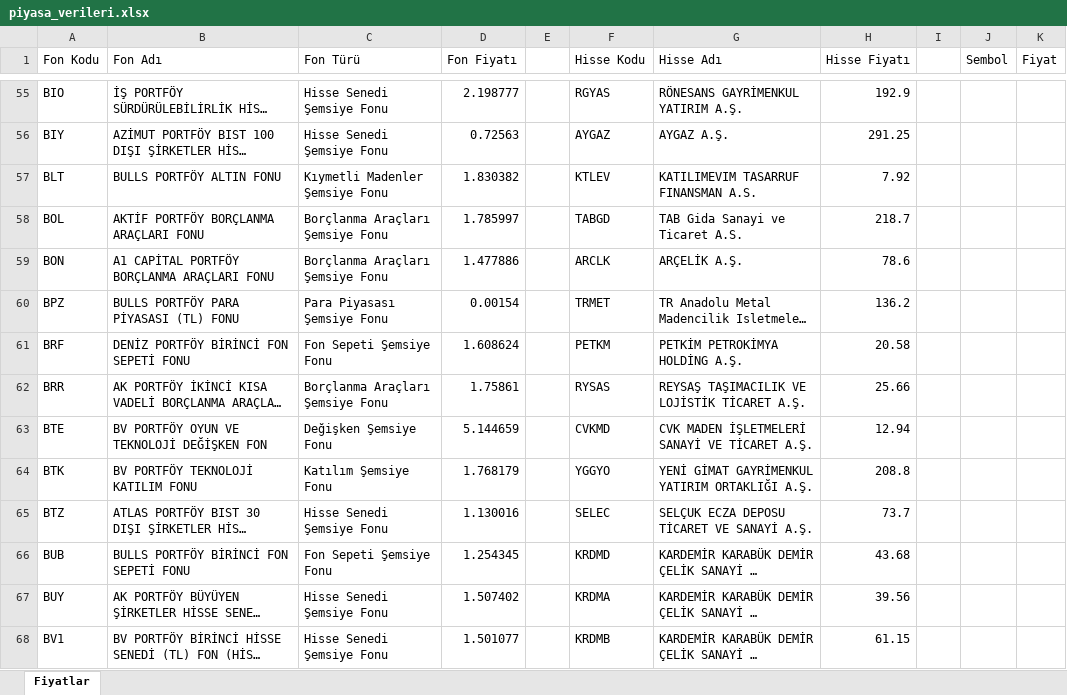
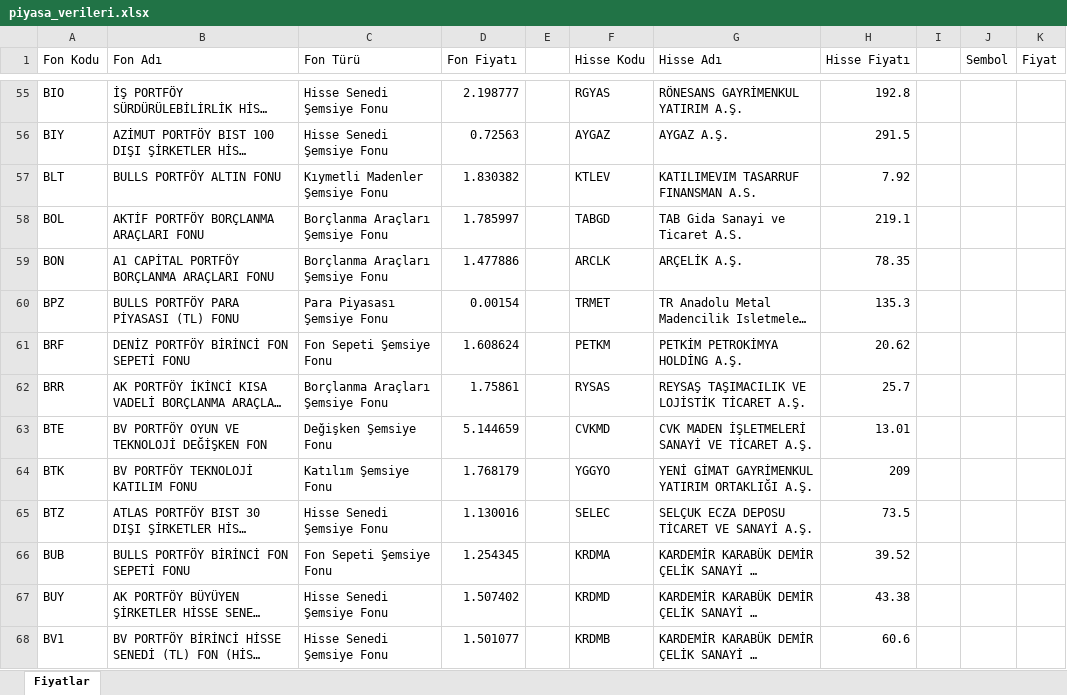
Before and after one commit to fkcengizhan-crypto/piyasa_verileri, an Excel workbook: piyasa_verileri.xlsx, sheet Fiyatlar, drawn as a sheet; only a part is shown, gaps mark what is left out; long unchanged cells end in …; values as stored, in another font and other column widths than the file's, no borders; table styles not drawn; the diff covers the shown part only; the diff names each change by its address in the sheet, - before the commit and + after, or states it on an @@ line.

```diff
--- a/piyasa_verileri.xlsx (sheet Fiyatlar)
+++ b/piyasa_verileri.xlsx (sheet Fiyatlar)
-H55 (Hisse Fiyatı): 192.9
+H55 (Hisse Fiyatı): 192.8
-H56 (Hisse Fiyatı): 291.25
+H56 (Hisse Fiyatı): 291.5
-H58 (Hisse Fiyatı): 218.7
+H58 (Hisse Fiyatı): 219.1
-H59 (Hisse Fiyatı): 78.6
+H59 (Hisse Fiyatı): 78.35
-H60 (Hisse Fiyatı): 136.2
+H60 (Hisse Fiyatı): 135.3
-H61 (Hisse Fiyatı): 20.58
+H61 (Hisse Fiyatı): 20.62
-H62 (Hisse Fiyatı): 25.66
+H62 (Hisse Fiyatı): 25.7
-H63 (Hisse Fiyatı): 12.94
+H63 (Hisse Fiyatı): 13.01
-H64 (Hisse Fiyatı): 208.8
+H64 (Hisse Fiyatı): 209
-H65 (Hisse Fiyatı): 73.7
+H65 (Hisse Fiyatı): 73.5
-F66 (Hisse Kodu): KRDMD
+F66 (Hisse Kodu): KRDMA
-H66 (Hisse Fiyatı): 43.68
+H66 (Hisse Fiyatı): 39.52
-F67 (Hisse Kodu): KRDMA
+F67 (Hisse Kodu): KRDMD
-H67 (Hisse Fiyatı): 39.56
+H67 (Hisse Fiyatı): 43.38
-H68 (Hisse Fiyatı): 61.15
+H68 (Hisse Fiyatı): 60.6
```
Also changed, not shown: 458 edited cells elsewhere in this sheet, 1 other file.
